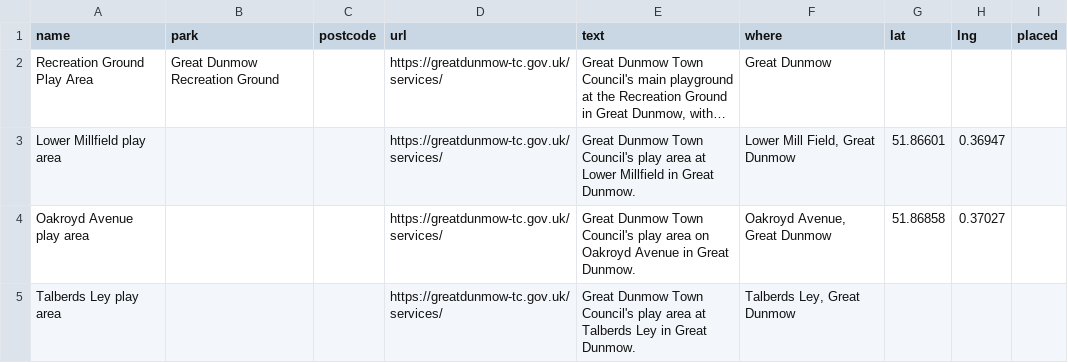
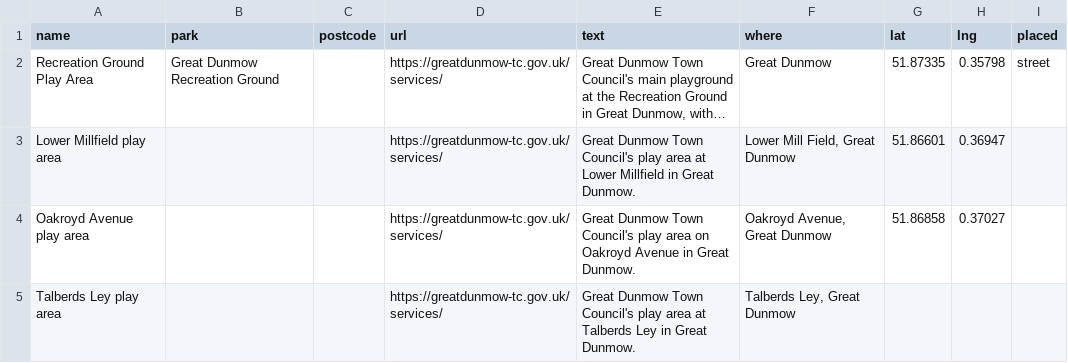
Before and after one commit to bradmanred/swing-by, a CSV file: src/data/council-lists/great-dunmow-town.csv, drawn as a sheet; long unchanged cells end in …; the diff names each change by its address in the sheet, - before the commit and + after, or states it on an @@ line.

```diff
--- a/src/data/council-lists/great-dunmow-town.csv
+++ b/src/data/council-lists/great-dunmow-town.csv
-G2 (lat): (empty)
+G2 (lat): 51.87335
-H2 (lng): (empty)
+H2 (lng): 0.35798
-I2 (placed): (empty)
+I2 (placed): street
```
Also changed, not shown: src/data/council-lists/cardiff.csv, src/data/council-lists/folkestone-town.csv, 6 other files.
